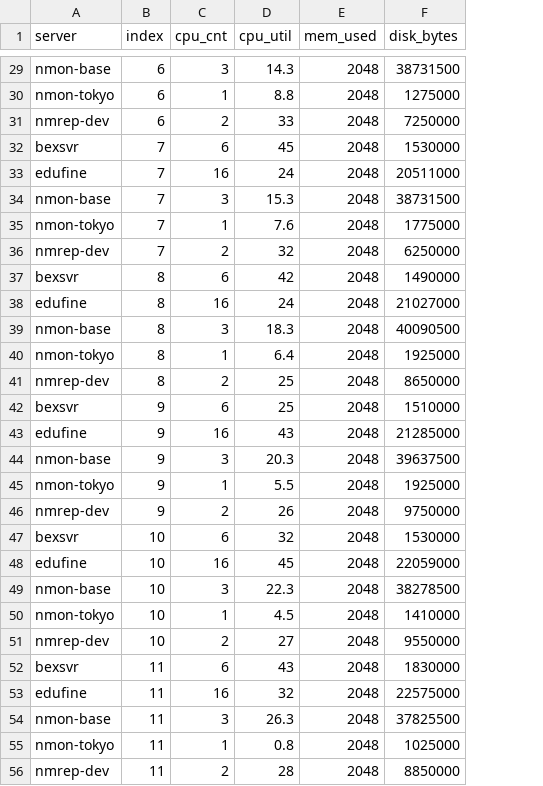
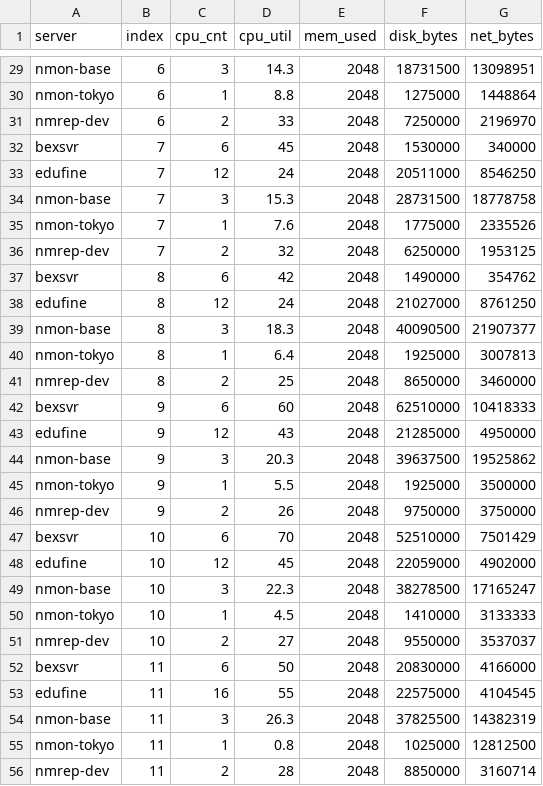
Before and after one commit to FJplant/Nmon-Appliance, a TSV file: nmon-db-webdist/csv/server-insight-sample.tsv, drawn as a sheet; only a part is shown, gaps mark what is left out; the diff covers the shown part only; the diff names each change by its address in the sheet, - before the commit and + after, or states it on an @@ line.

```diff
--- a/nmon-db-webdist/csv/server-insight-sample.tsv
+++ b/nmon-db-webdist/csv/server-insight-sample.tsv
+column G (net_bytes), rows 29-56: 13098951 | 1448864 | 2196970 | 340000 | 8546250 | 18778758 | 2335526 | 1953125 | 354762 | 8761250 | 21907377 | 3007813 | 3460000 | 10418333 | 4950000 | 19525862 | 3500000 | 3750000 | 7501429 | 4902000 | 17165247 | 3133333 | 3537037 | 4166000 | 4104545 | 14382319 | 12812500 | 3160714
-F29 (disk_bytes): 38731500
+F29 (disk_bytes): 18731500
-C33 (cpu_cnt): 16
+C33 (cpu_cnt): 12
-F34 (disk_bytes): 38731500
+F34 (disk_bytes): 28731500
-C38 (cpu_cnt): 16
+C38 (cpu_cnt): 12
-D42 (cpu_util): 25
+D42 (cpu_util): 60
-F42 (disk_bytes): 1510000
+F42 (disk_bytes): 62510000
-C43 (cpu_cnt): 16
+C43 (cpu_cnt): 12
-D47 (cpu_util): 32
+D47 (cpu_util): 70
-F47 (disk_bytes): 1530000
+F47 (disk_bytes): 52510000
-C48 (cpu_cnt): 16
+C48 (cpu_cnt): 12
-D52 (cpu_util): 43
+D52 (cpu_util): 50
-F52 (disk_bytes): 1830000
+F52 (disk_bytes): 20830000
-D53 (cpu_util): 32
+D53 (cpu_util): 55
```
Also changed, not shown: 29 edited cells elsewhere in this file, 9 other files.
